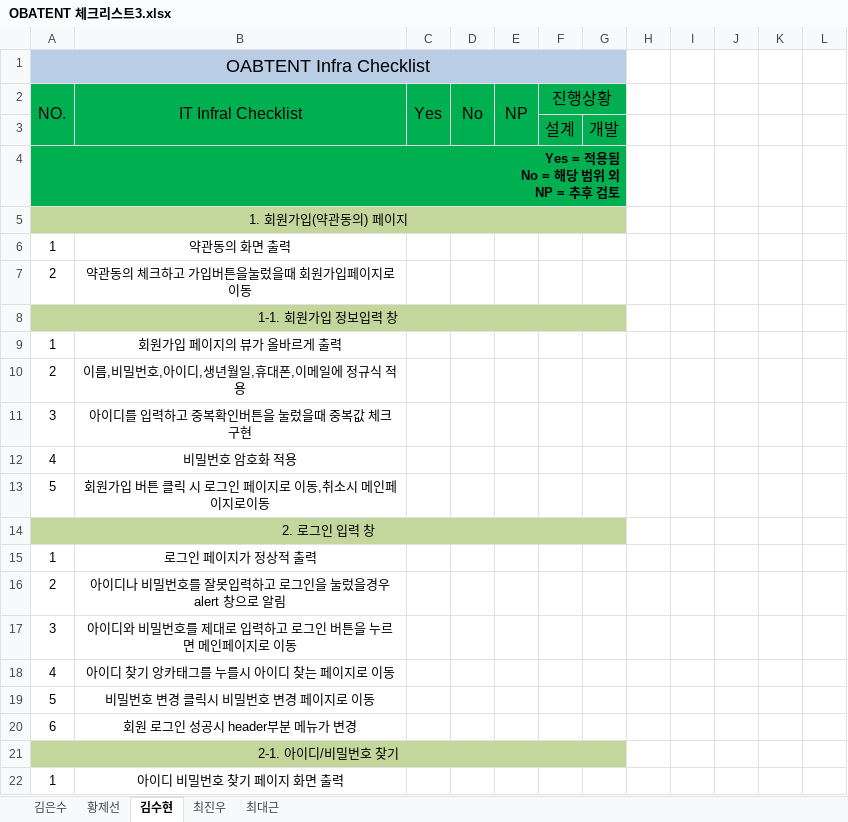
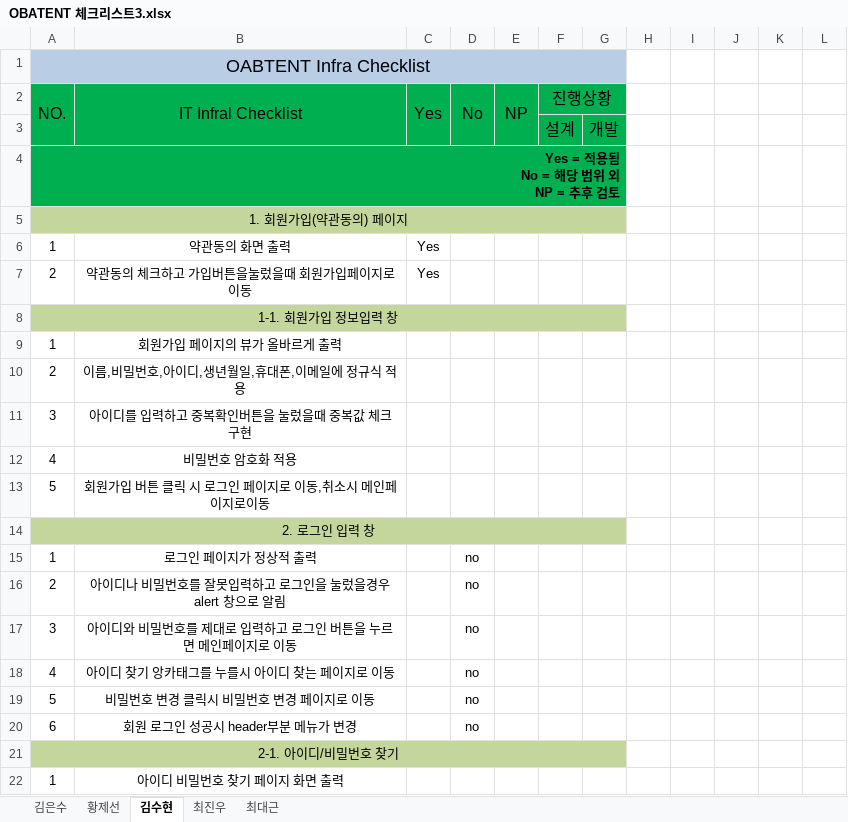
Before and after one commit to class8/OABProject, an Excel workbook: OAB팀프로젝트/12. 체크리스트/OBATENT 체크리스트3.xlsx, sheet 김수현, drawn as a sheet; only a part is shown; values as stored, in another font and other column widths than the file's, no borders; the diff names each change by its address in the sheet, - before the commit and + after, or states it on an @@ line.

Commit message:
체크리스트, 모델링 파일 수정 / 메인페이지 jsp, css 파일 수정 / 이미지 파일 수정

```diff
--- a/OAB팀프로젝트/12. 체크리스트/OBATENT 체크리스트3.xlsx (sheet 김수현)
+++ b/OAB팀프로젝트/12. 체크리스트/OBATENT 체크리스트3.xlsx (sheet 김수현)
-C6:C7: (empty)
+C6:C7: Yes
-D15:D20: (empty)
+D15:D20: no
```
Also changed, not shown: sheet 최대근, sheet 최진우, 13 other files.
